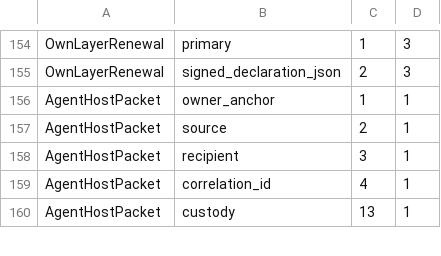
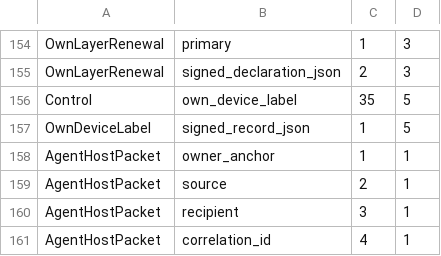
Before and after one commit to ramfluxhq/ramflux, a TSV file: crates/ramflux-protocol/src/message/schema/field_layers.tsv, drawn as a sheet; only a part is shown, gaps mark what is left out; the shorter side is filled out with more unchanged rows; the diff names each change by its address in the sheet, - before the commit and + after, or states it on an @@ line.

Commit message:
DEVICE-LABEL-01: private device labels on the own-device channel
device.list rows gain label, platform, linked_at and last_active_at.
Labels and platforms stay off the public device chain and sync as a
branch-signed own-device control. device.rename and the pairing enrol
calls set them.

```diff
--- a/crates/ramflux-protocol/src/message/schema/field_layers.tsv
+++ b/crates/ramflux-protocol/src/message/schema/field_layers.tsv
+row 156: Control | own_device_label | 35 | 5
+row 157: OwnDeviceLabel | signed_record_json | 1 | 5
```
Also changed, not shown: 49 other files.
